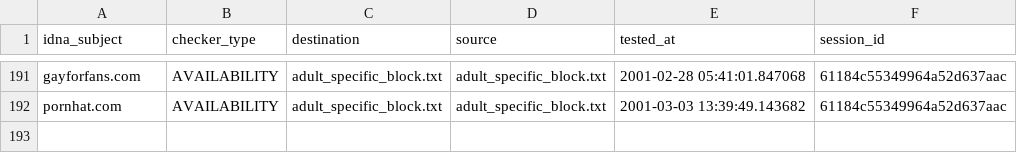
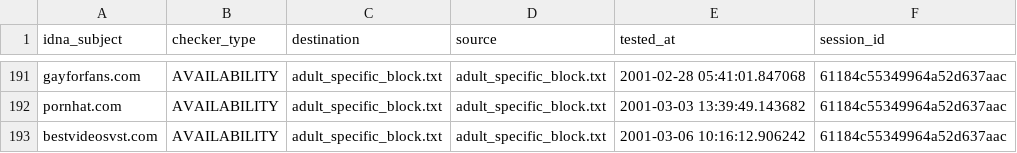
Before and after one commit to dns-test/EasyList, a CSV file: output/adult_specific_block.txt/continue.csv, drawn as a sheet; only a part is shown, gaps mark what is left out; the diff names each change by its address in the sheet, - before the commit and + after, or states it on an @@ line.

```diff
--- a/output/adult_specific_block.txt/continue.csv
+++ b/output/adult_specific_block.txt/continue.csv
+row 193: bestvideosvst.com | AVAILABILITY | adult_specific_block.txt | adult_specific_block.txt | 2001-03-06 10:16:12.906242 | 61184c55349964a52d637aac
```
Also changed, not shown: 53 other files.
